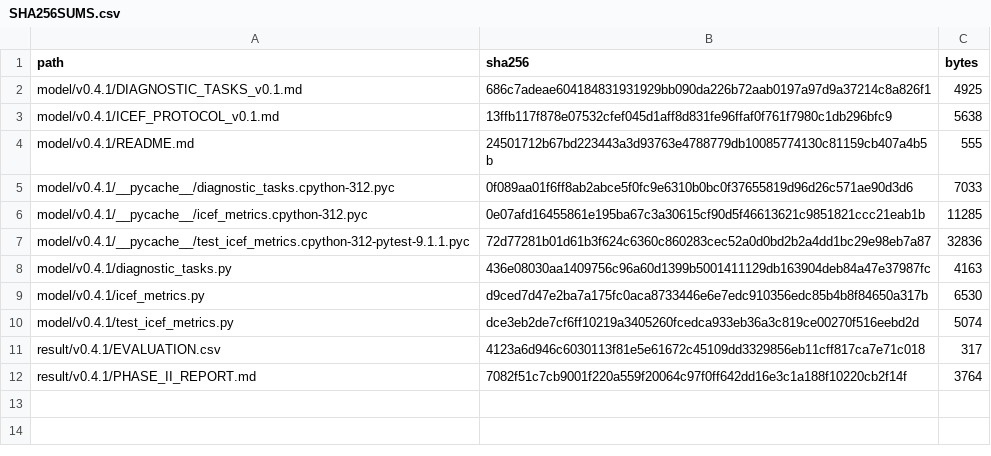
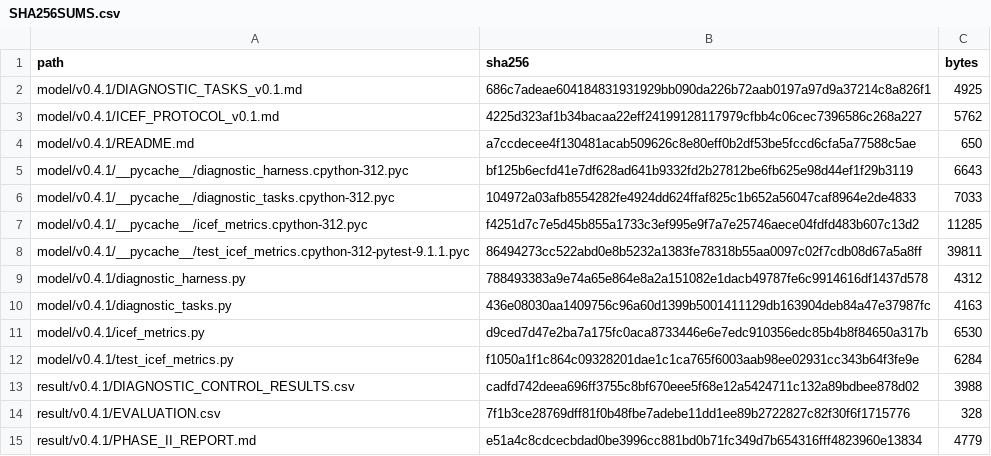
Before and after one commit to 4gcy6tzy6n-coder/IRCN, a CSV file: result/v0.4.1/SHA256SUMS.csv, drawn as a sheet.

Commit message:
Add stateful ICEF diagnostic harness

```diff
--- a/result/v0.4.1/SHA256SUMS.csv
+++ b/result/v0.4.1/SHA256SUMS.csv
@@ -2,11 +2,14 @@ path,sha256,bytes
 model/v0.4.1/DIAGNOSTIC_TASKS_v0.1.md,686c7adeae604184831931929bb090da226b72aab0197a97d9a37214c8a826f1,4925
-model/v0.4.1/ICEF_PROTOCOL_v0.1.md,13ffb117f878e07532cfef045d1aff8d831fe96ffaf0f761f7980c1db296bfc9,5638
-model/v0.4.1/README.md,24501712b67bd223443a3d93763e4788779db10085774130c81159cb407a4b5b,555
-model/v0.4.1/__pycache__/diagnostic_tasks.cpython-312.pyc,0f089aa01f6ff8ab2abce5f0fc9e6310b0bc0f37655819d96d26c571ae90d3d6,7033
-model/v0.4.1/__pycache__/icef_metrics.cpython-312.pyc,0e07afd16455861e195ba67c3a30615cf90d5f46613621c9851821ccc21eab1b,11285
-model/v0.4.1/__pycache__/test_icef_metrics.cpython-312-pytest-9.1.1.pyc,72d77281b01d61b3f624c6360c860283cec52a0d0bd2b2a4dd1bc29e98eb7a87,32836
+model/v0.4.1/ICEF_PROTOCOL_v0.1.md,4225d323af1b34bacaa22eff24199128117979cfbb4c06cec7396586c268a227,5762
+model/v0.4.1/README.md,a7ccdecee4f130481acab509626c8e80eff0b2df53be5fccd6cfa5a77588c5ae,650
+model/v0.4.1/__pycache__/diagnostic_harness.cpython-312.pyc,bf125b6ecfd41e7df628ad641b9332fd2b27812be6fb625e98d44ef1f29b3119,6643
+model/v0.4.1/__pycache__/diagnostic_tasks.cpython-312.pyc,104972a03afb8554282fe4924dd624ffaf825c1b652a56047caf8964e2de4833,7033
+model/v0.4.1/__pycache__/icef_metrics.cpython-312.pyc,f4251d7c7e5d45b855a1733c3ef995e9f7a7e25746aece04fdfd483b607c13d2,11285
+model/v0.4.1/__pycache__/test_icef_metrics.cpython-312-pytest-9.1.1.pyc,86494273cc522abd0e8b5232a1383fe78318b55aa0097c02f7cdb08d67a5a8ff,39811
+model/v0.4.1/diagnostic_harness.py,788493383a9e74a65e864e8a2a151082e1dacb49787fe6c9914616df1437d578,4312
 model/v0.4.1/diagnostic_tasks.py,436e08030aa1409756c96a60d1399b5001411129db163904deb84a47e37987fc,4163
 model/v0.4.1/icef_metrics.py,d9ced7d47e2ba7a175fc0aca8733446e6e7edc910356edc85b4b8f84650a317b,6530
-model/v0.4.1/test_icef_metrics.py,dce3eb2de7cf6ff10219a3405260fcedca933eb36a3c819ce00270f516eebd2d,5074
-result/v0.4.1/EVALUATION.csv,4123a6d946c6030113f81e5e61672c45109dd3329856eb11cff817ca7e71c018,317
-result/v0.4.1/PHASE_II_REPORT.md,7082f51c7cb9001f220a559f20064c97f0ff642dd16e3c1a188f10220cb2f14f,3764
+model/v0.4.1/test_icef_metrics.py,f1050a1f1c864c09328201dae1c1ca765f6003aab98ee02931cc343b64f3fe9e,6284
+result/v0.4.1/DIAGNOSTIC_CONTROL_RESULTS.csv,cadfd742deea696ff3755c8bf670eee5f68e12a5424711c132a89bdbee878d02,3988
+result/v0.4.1/EVALUATION.csv,7f1b3ce28769dff81f0b48fbe7adebe11dd1ee89b2722827c82f30f6f1715776,328
+result/v0.4.1/PHASE_II_REPORT.md,e51a4c8cdcecbdad0be3996cc881bd0b71fc349d7b654316fff4823960e13834,4779
```
Also changed, not shown: result/v0.4.1/EVALUATION.csv, 7 other files.
